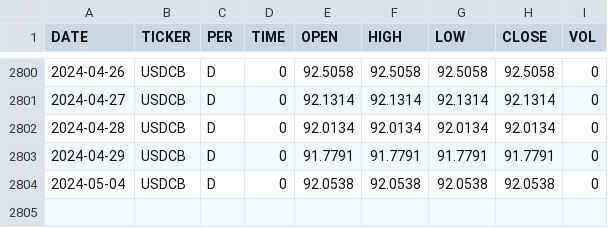
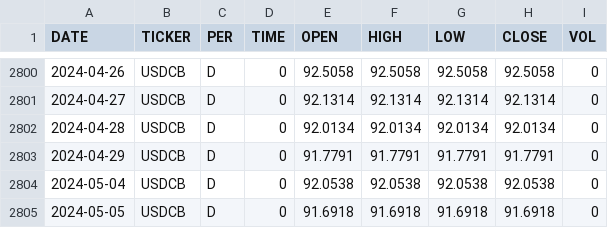
Before and after one commit to zakonreal/Stock, a CSV file: data/USDCB_day.csv, drawn as a sheet; only a part is shown, gaps mark what is left out; the diff names each change by its address in the sheet, - before the commit and + after, or states it on an @@ line.

```diff
--- a/data/USDCB_day.csv
+++ b/data/USDCB_day.csv
+row 2805: 2024-05-05 | USDCB | D | 0 | 91.6918 | 91.6918 | 91.6918 | 91.6918 | 0
```
Also changed, not shown: data/MSFO_GAZP.csv, data/MSFO_MOEX.csv, 3 other files.
